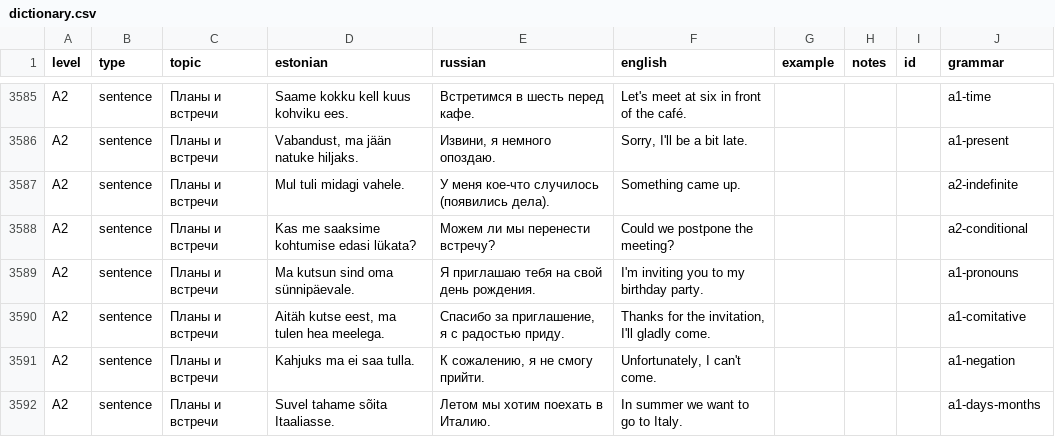
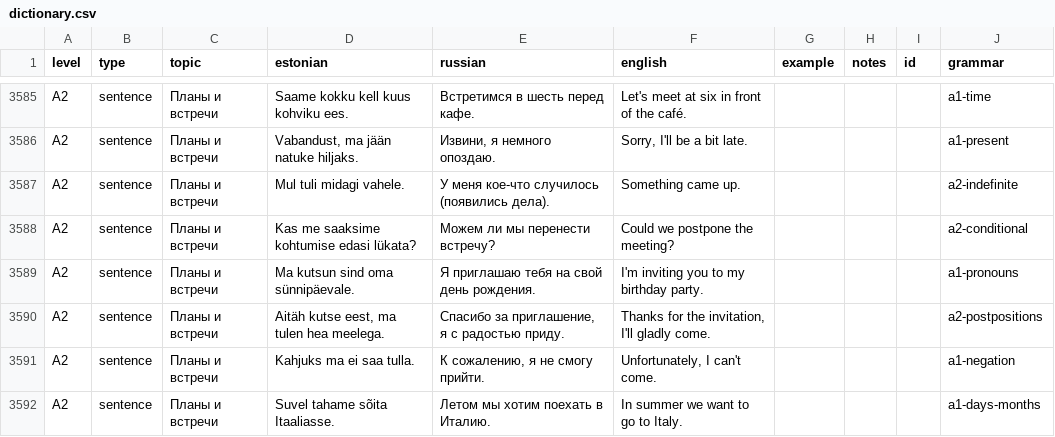
Before and after one commit to mzzlflsh/github.io, a CSV file: dictionary.csv, drawn as a sheet; only a part is shown, gaps mark what is left out; the diff covers the shown part only.

```diff
--- a/dictionary.csv
+++ b/dictionary.csv
@@ -3589,3 +3589,3 @@ A2;sentence;Планы и встречи;Kas me saaksime kohtumise edasi lükata
 A2;sentence;Планы и встречи;Ma kutsun sind oma sünnipäevale.;Я приглашаю тебя на свой день рождения.;I'm inviting you to my birthday party.;;;;a1-pronouns
-A2;sentence;Планы и встречи;Aitäh kutse eest, ma tulen hea meelega.;Спасибо за приглашение, я с радостью приду.;Thanks for the invitation, I'll gladly come.;;;;a1-comitative
+A2;sentence;Планы и встречи;Aitäh kutse eest, ma tulen hea meelega.;Спасибо за приглашение, я с радостью приду.;Thanks for the invitation, I'll gladly come.;;;;a2-postpositions
 A2;sentence;Планы и встречи;Kahjuks ma ei saa tulla.;К сожалению, я не смогу прийти.;Unfortunately, I can't come.;;;;a1-negation
```
Also changed, not shown: 35 edited cells elsewhere in this file, 1 other file.
